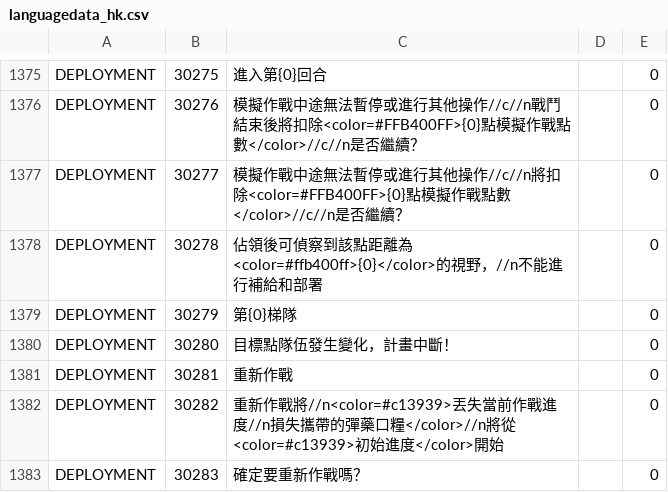
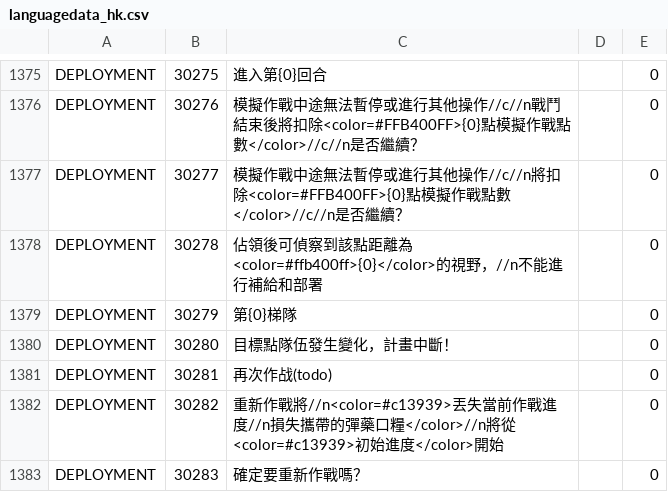
Before and after one commit to gf-data-tools/gf-data-kr, a CSV file: asset/language/languagedata_hk.csv, drawn as a sheet; only a part is shown, gaps mark what is left out.

```diff
--- a/asset/language/languagedata_hk.csv
+++ b/asset/language/languagedata_hk.csv
@@ -1380,3 +1380,3 @@ DEPLOYMENT,30279,第{0}梯隊,,0
 DEPLOYMENT,30280,目標點隊伍發生變化，計畫中斷！,,0
-DEPLOYMENT,30281,重新作戰,,0
+DEPLOYMENT,30281,再次作战(todo),,0
 DEPLOYMENT,30282,重新作戰將//n<color=#c13939>丟失當前作戰進度//n損失攜帶的彈藥口糧</color>//n將從<color=#c13939>初始進度</color>開始,,0
```
Also changed, not shown: asset/language/languagedata.csv, asset/language/languagedata_jp.csv, 3 other files.
